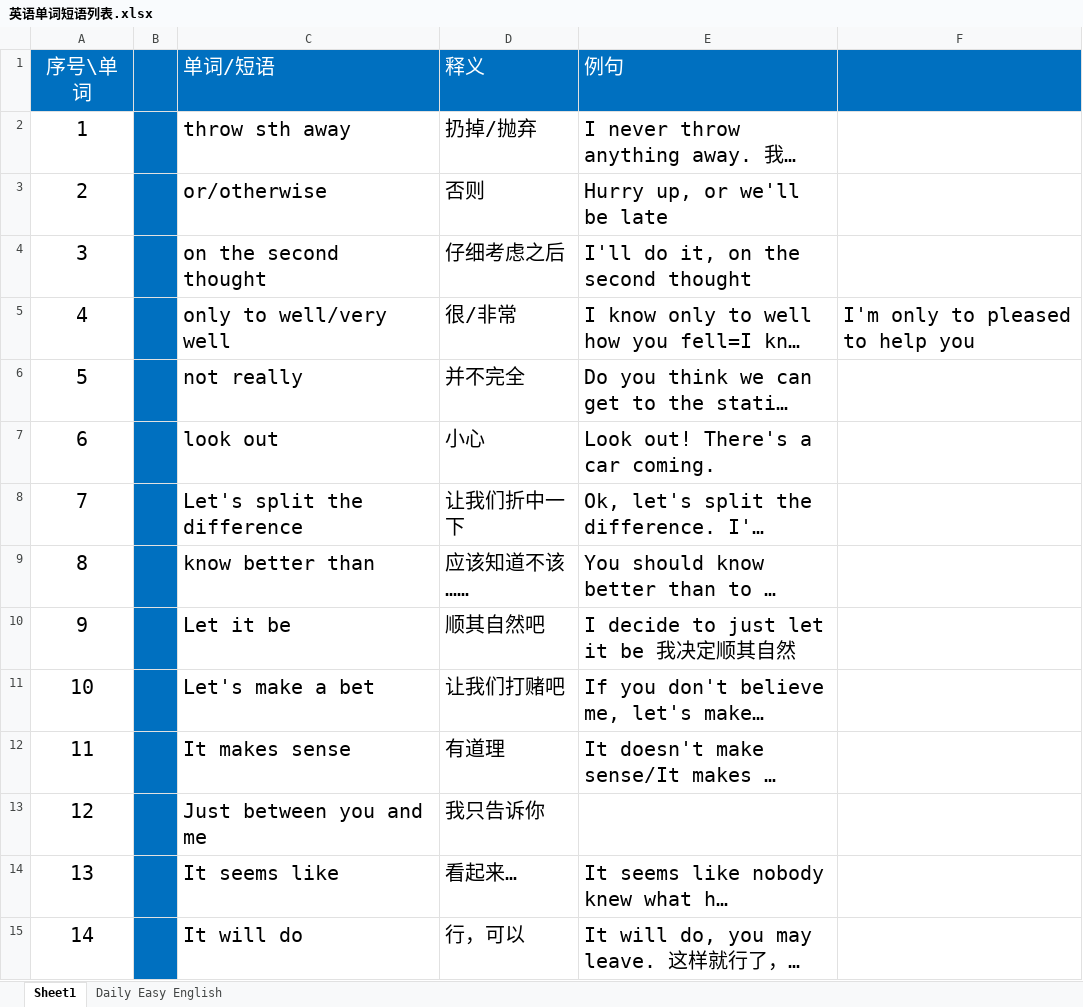
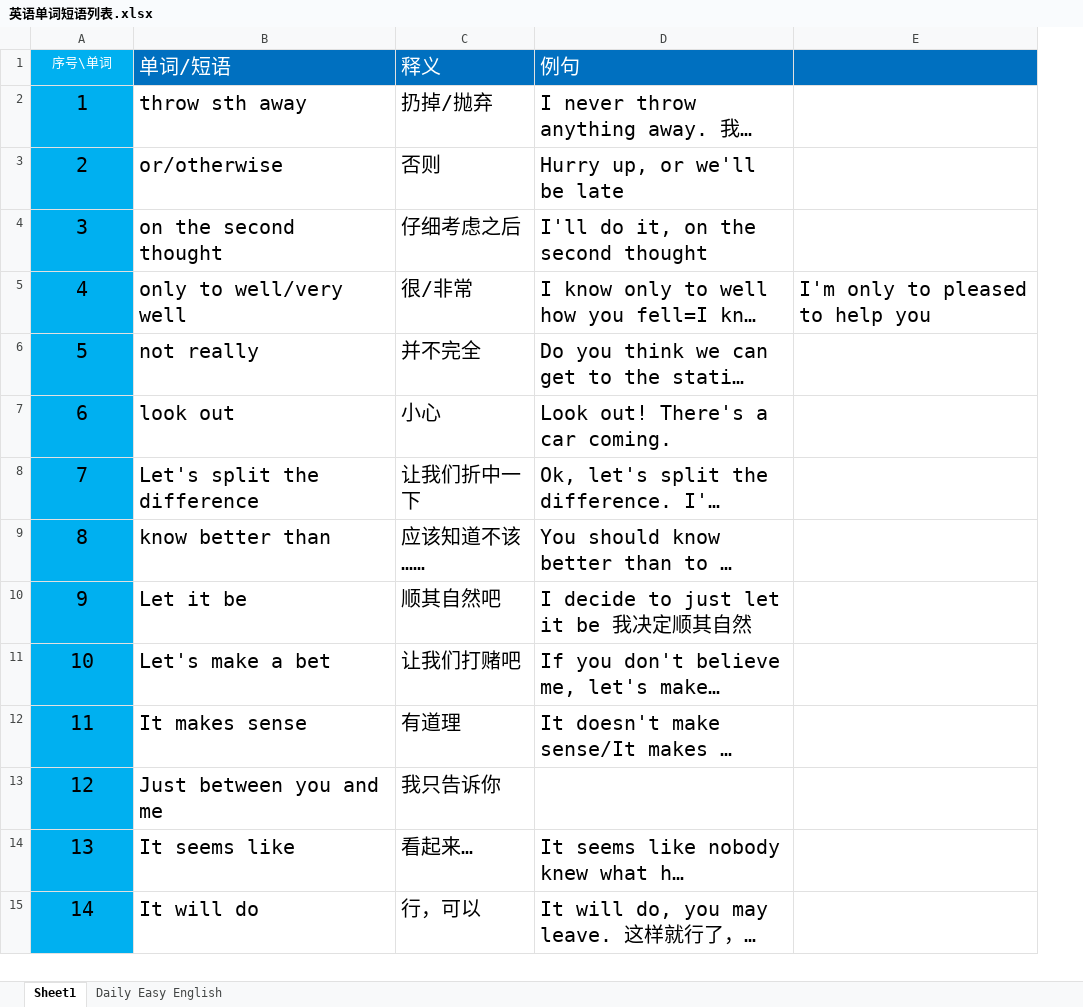
Before and after one commit to Ayvytr/TheRoadToTheFuture, an Excel workbook: 英语/英语单词短语列表.xlsx, sheet Sheet1, drawn as a sheet; only a part is shown; long unchanged cells end in …; values as stored, in another font and other column widths than the file's, no borders; the diff covers the shown part only; the diff names each change by its address in the sheet, - before the commit and + after, or states it on an @@ line.

Commit message:
更新“英语单词短语列表.xlsx”

```diff
--- a/英语/英语单词短语列表.xlsx (sheet Sheet1)
+++ b/英语/英语单词短语列表.xlsx (sheet Sheet1)
-column B, empty
-A1 fill: #0070C0
+A1 fill: #00B0F0, text size: smaller
-A2:A15 fill: none
+A2:A15 fill: #00B0F0
```
Also changed, not shown: 111 edited cells and cell formats elsewhere in this sheet.
